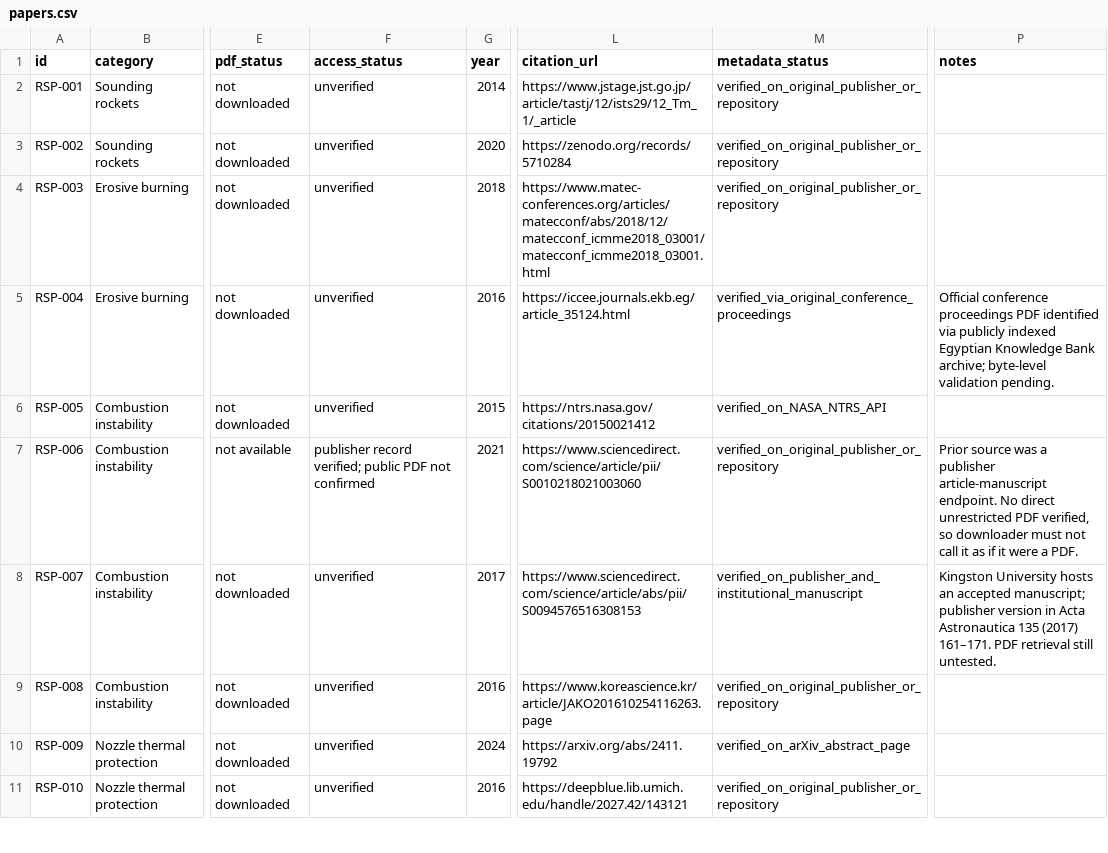
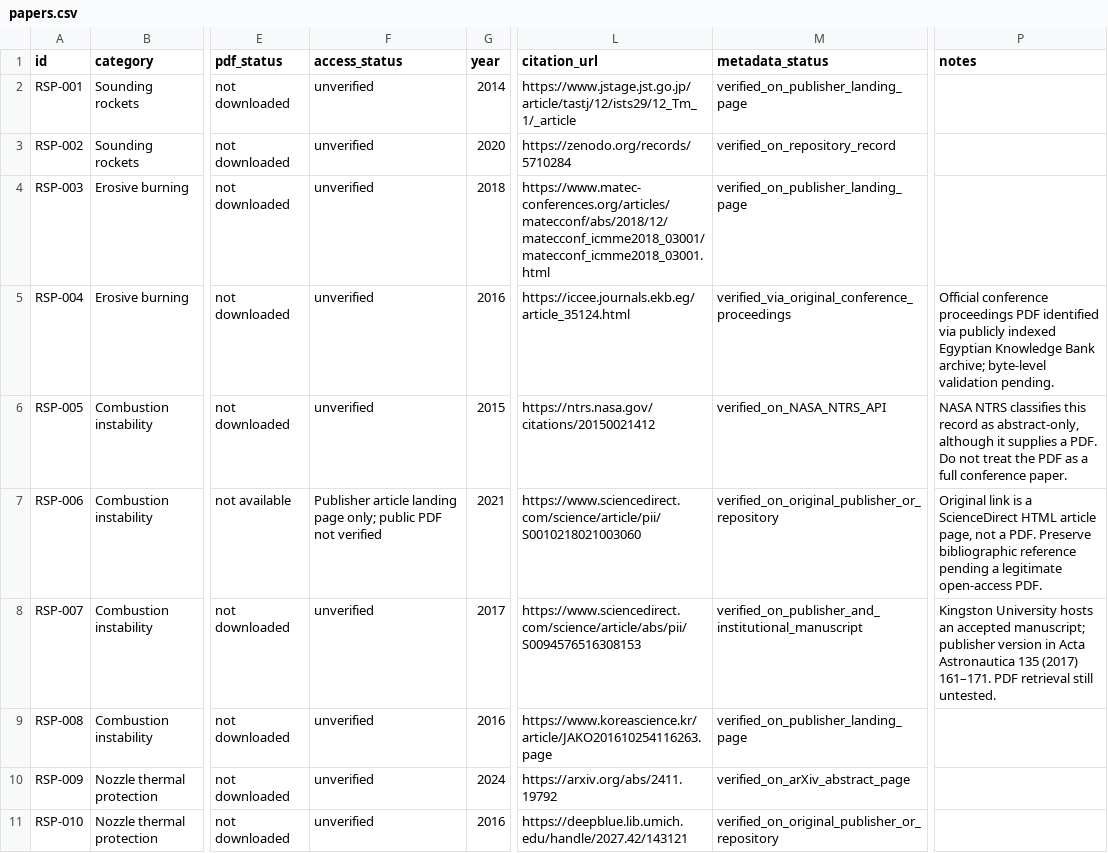
Before and after one commit to israel-shero/sounding-rocket-propulsion-research, a CSV file: metadata/papers.csv, drawn as a sheet; only a part is shown, gaps mark what is left out; the diff covers the shown part only; the diff names each change by its address in the sheet, - before the commit and + after, or states it on an @@ line.

```diff
--- a/metadata/papers.csv
+++ b/metadata/papers.csv
-M2 (metadata_status): verified_on_original_publisher_or_repository
+M2 (metadata_status): verified_on_publisher_landing_page
-M3 (metadata_status): verified_on_original_publisher_or_repository
+M3 (metadata_status): verified_on_repository_record
-M4 (metadata_status): verified_on_original_publisher_or_repository
+M4 (metadata_status): verified_on_publisher_landing_page
-P6 (notes): (empty)
+P6 (notes): NASA NTRS classifies this record as abstract-only, although it supplies a PDF. Do not treat the PDF as a full conference paper.
-F7 (access_status): publisher record verified; public PDF not confirmed
+F7 (access_status): Publisher article landing page only; public PDF not verified
-P7 (notes): Prior source was a publisher article-manuscript endpoint. No direct unrestricted PDF verified, so downloader must not call it as if it were a PDF.
+P7 (notes): Original link is a ScienceDirect HTML article page, not a PDF. Preserve bibliographic reference pending a legitimate open-access PDF.
-M9 (metadata_status): verified_on_original_publisher_or_repository
+M9 (metadata_status): verified_on_publisher_landing_page
```
Also changed, not shown: 27 edited cells elsewhere in this file.
